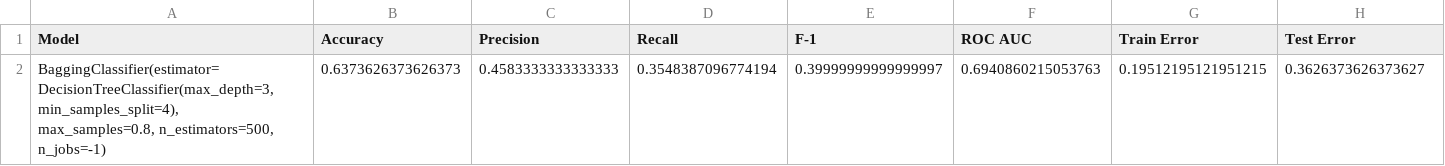
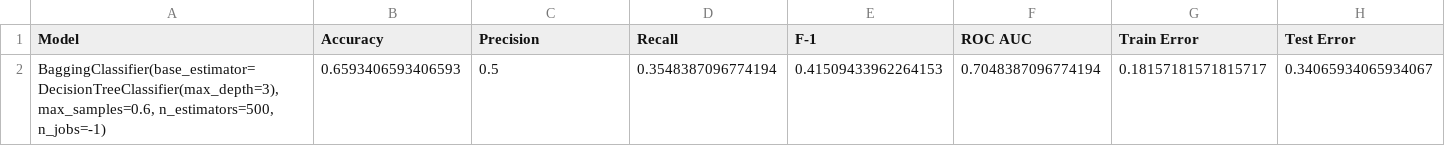
Before and after one commit to HVKHCM/ML-F23-Project, a CSV file: output_metrics/best_boosting_dataset2.csv, drawn as a sheet.

```diff
--- a/output_metrics/best_boosting_dataset2.csv
+++ b/output_metrics/best_boosting_dataset2.csv
@@ -1,4 +1,3 @@
 Model,Accuracy,Precision,Recall,F-1,ROC AUC,Train Error,Test Error
-"BaggingClassifier(estimator=DecisionTreeClassifier(max_depth=3,
-                                                   min_samples_split=4),
-                  max_samples=0.8, n_estimators=500, n_jobs=-1)",0.6373626373626373,0.4583333333333333,0.3548387096774194,0.39999999999999997,0.6940860215053763,0.19512195121951215,0.3626373626373627
+"BaggingClassifier(base_estimator=DecisionTreeClassifier(max_depth=3),
+                  max_samples=0.6, n_estimators=500, n_jobs=-1)",0.6593406593406593,0.5,0.3548387096774194,0.41509433962264153,0.7048387096774194,0.18157181571815717,0.34065934065934067
```
Also changed, not shown: output_metrics/best_boosting_dataset1.csv.
